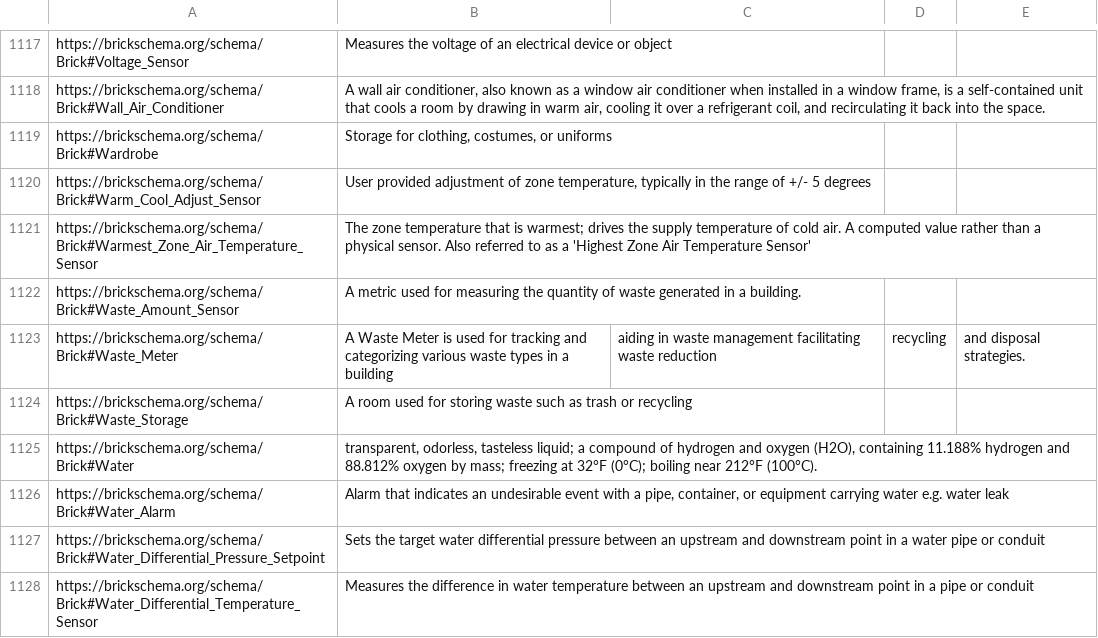
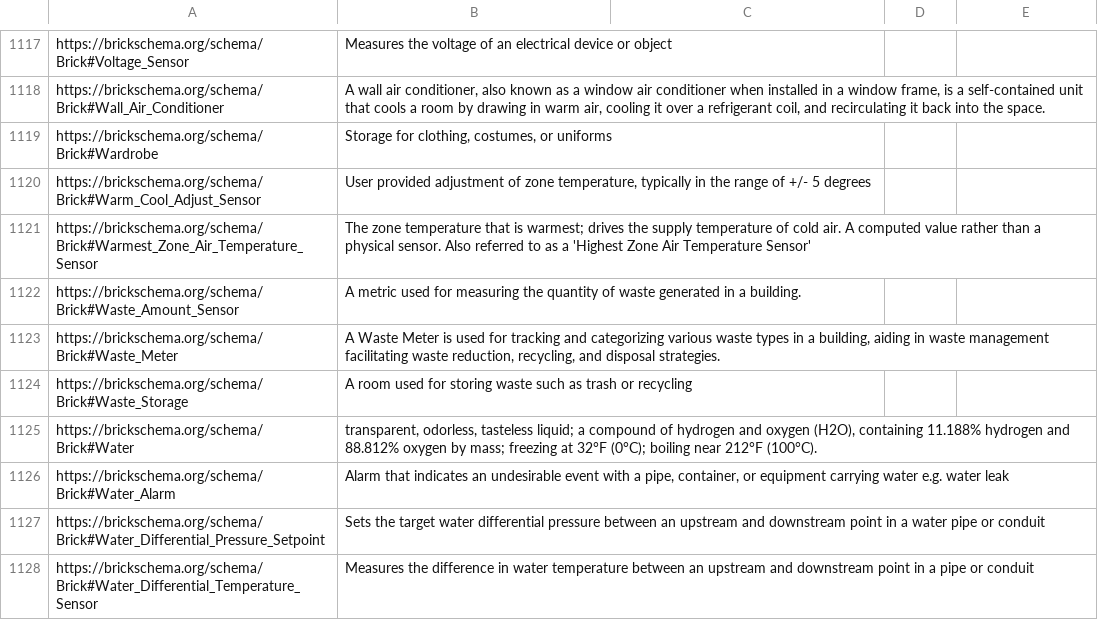
Before and after one commit to BrickSchema/Brick, a CSV file: bricksrc/definitions.csv, drawn as a sheet; only a part is shown, gaps mark what is left out.

Commit message:
Wrap definition

```diff
--- a/bricksrc/definitions.csv
+++ b/bricksrc/definitions.csv
@@ -1122,3 +1122,3 @@ https://brickschema.org/schema/Brick#Warmest_Zone_Air_Temperature_Sensor,The zon
 https://brickschema.org/schema/Brick#Waste_Amount_Sensor,A metric used for measuring the quantity of waste generated in a building.,
-https://brickschema.org/schema/Brick#Waste_Meter,A Waste Meter is used for tracking and categorizing various waste types in a building, aiding in waste management facilitating waste reduction, recycling, and disposal strategies.
+https://brickschema.org/schema/Brick#Waste_Meter,"A Waste Meter is used for tracking and categorizing various waste types in a building, aiding in waste management facilitating waste reduction, recycling, and disposal strategies."
 https://brickschema.org/schema/Brick#Waste_Storage,A room used for storing waste such as trash or recycling,
```
